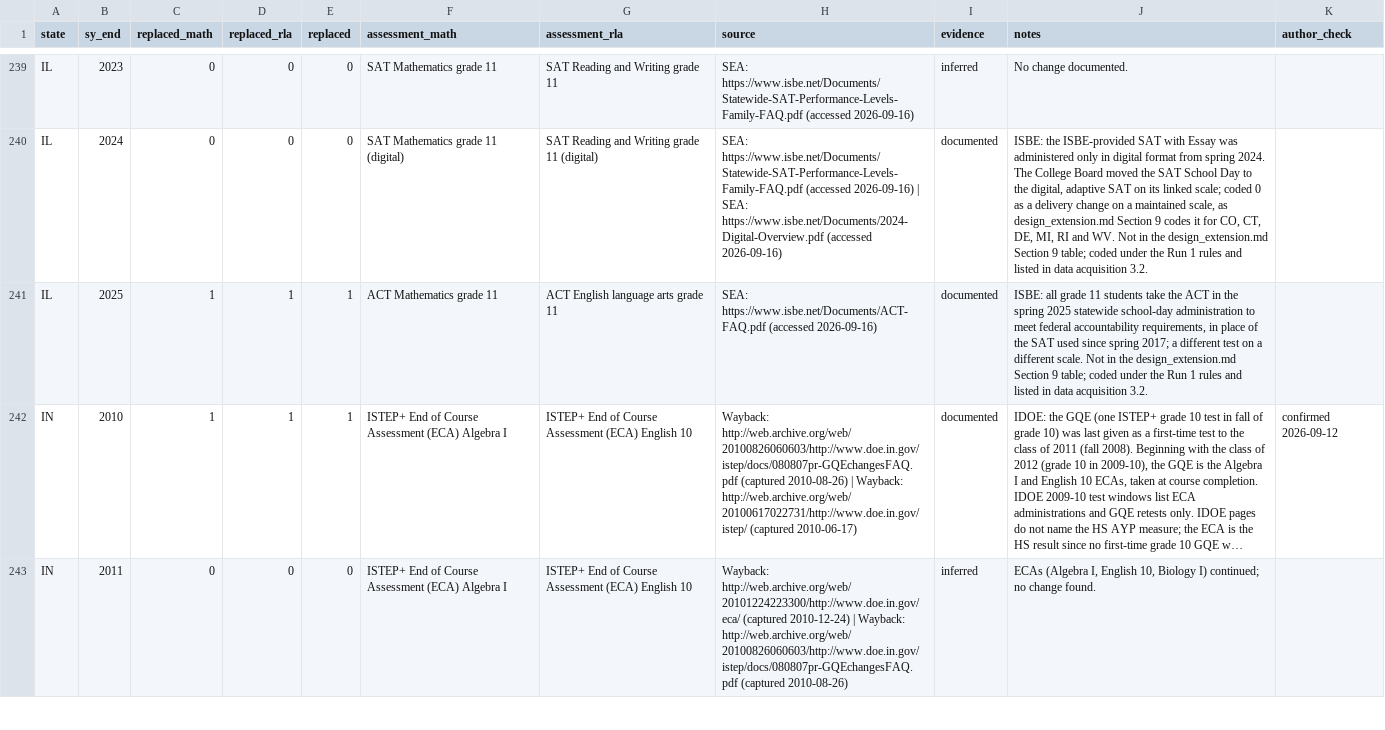
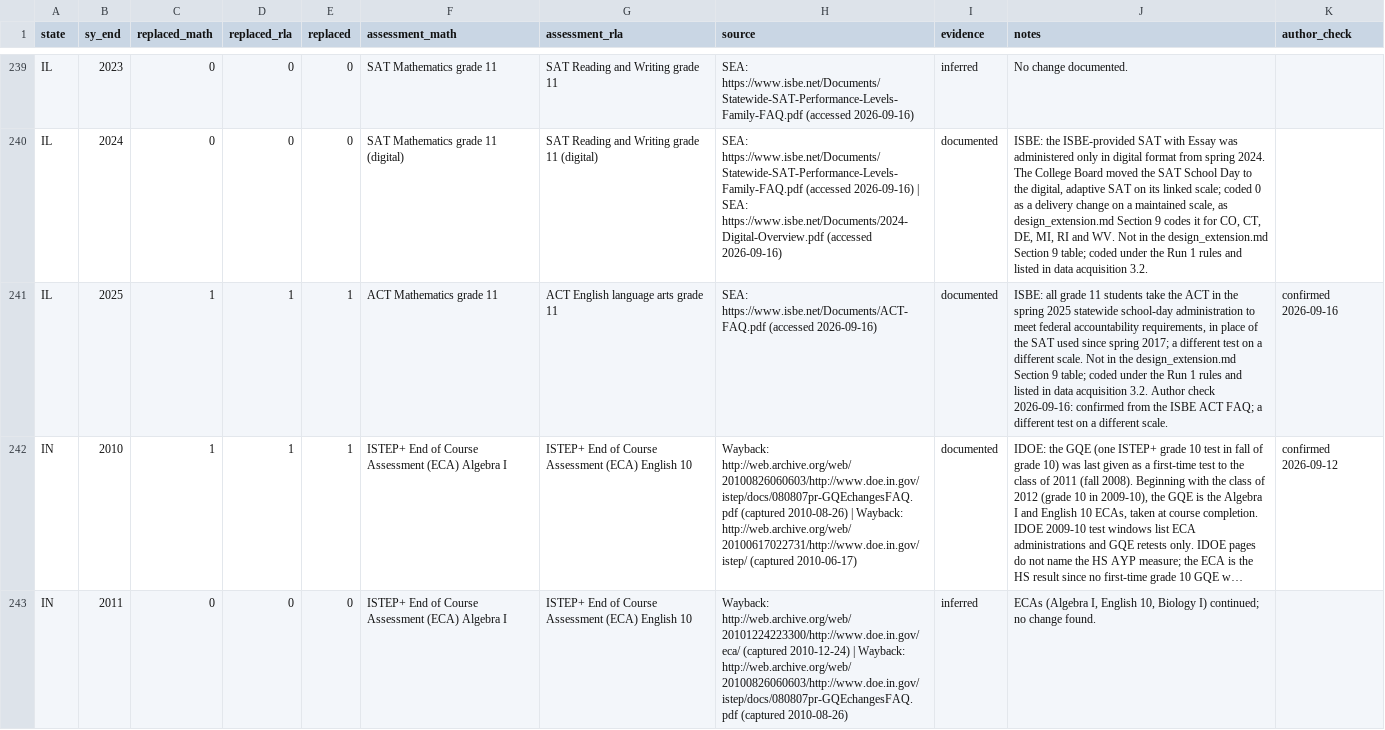
Before and after one commit to Scully4441/finance-reform-study, a CSV file: data/reference/test_replacement.csv, drawn as a sheet; only a part is shown, gaps mark what is left out; long unchanged cells end in …; the diff covers the shown part only; the diff names each change by its address in the sheet, - before the commit and + after, or states it on an @@ line.

Commit message:
run 2: reference tables checked

```diff
--- a/data/reference/test_replacement.csv
+++ b/data/reference/test_replacement.csv
-J241 (notes): …acquisition 3.2.
+J241 (notes): …acquisition 3.2. Author check 2026-09-16: confirmed from the ISBE ACT FAQ; a different test on a different scale.
-K241 (author_check): (empty)
+K241 (author_check): confirmed 2026-09-16
```
Also changed, not shown: 36 edited cells elsewhere in this file.
